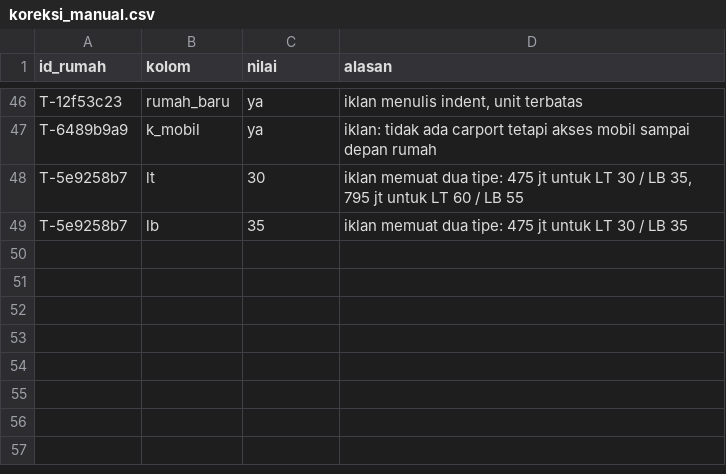
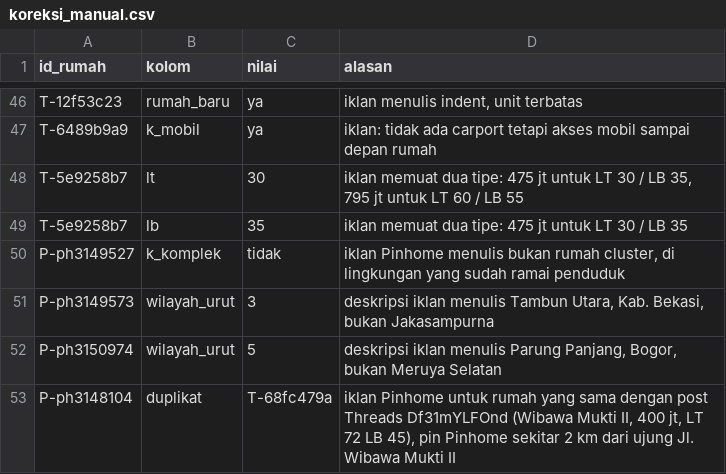
Before and after one commit to hudiyaresa/shortlist-housing, a CSV file: pipeline/data/koreksi_manual.csv, drawn as a sheet; only a part is shown, gaps mark what is left out; the diff names each change by its address in the sheet, - before the commit and + after, or states it on an @@ line.

Commit message:
feat: update shortlist to Nov 22 data with Pinhome listings

```diff
--- a/pipeline/data/koreksi_manual.csv
+++ b/pipeline/data/koreksi_manual.csv
+row 50: P-ph3149527 | k_komplek | tidak | iklan Pinhome menulis bukan rumah cluster, di lingkungan yang sudah ramai penduduk
+row 51: P-ph3149573 | wilayah_urut | 3 | deskripsi iklan menulis Tambun Utara, Kab. Bekasi, bukan Jakasampurna
+row 52: P-ph3150974 | wilayah_urut | 5 | deskripsi iklan menulis Parung Panjang, Bogor, bukan Meruya Selatan
+row 53: P-ph3148104 | duplikat | T-68fc479a | iklan Pinhome untuk rumah yang sama dengan post Threads Df31mYLFOnd (Wibawa Mukti II, 400 jt, LT 72 LB 45), pin Pinhome sekitar 2 km dari ujung Jl. Wibawa Mukti II
```
Also changed, not shown: corong.csv, pipeline/data/dicoret.csv, 12 other files.
